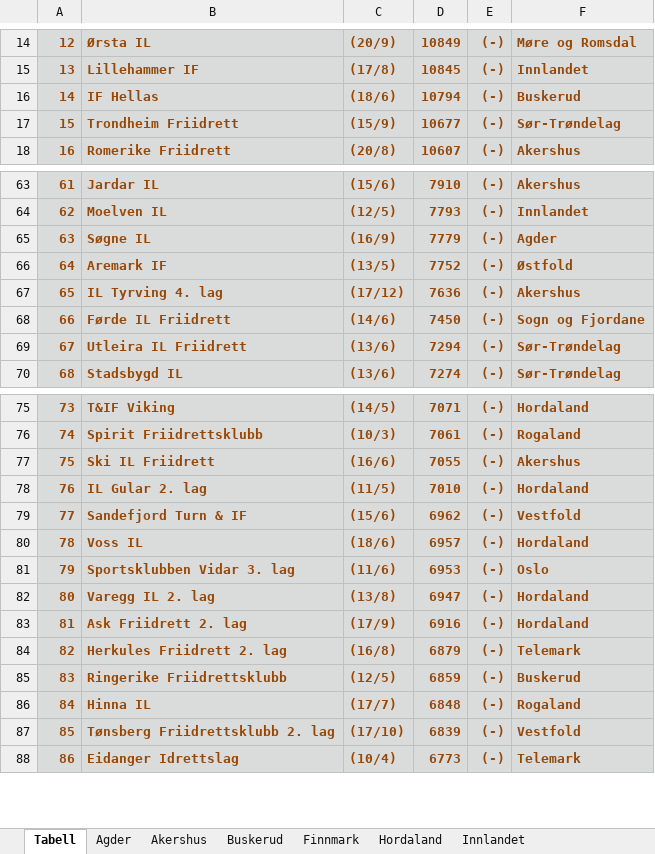
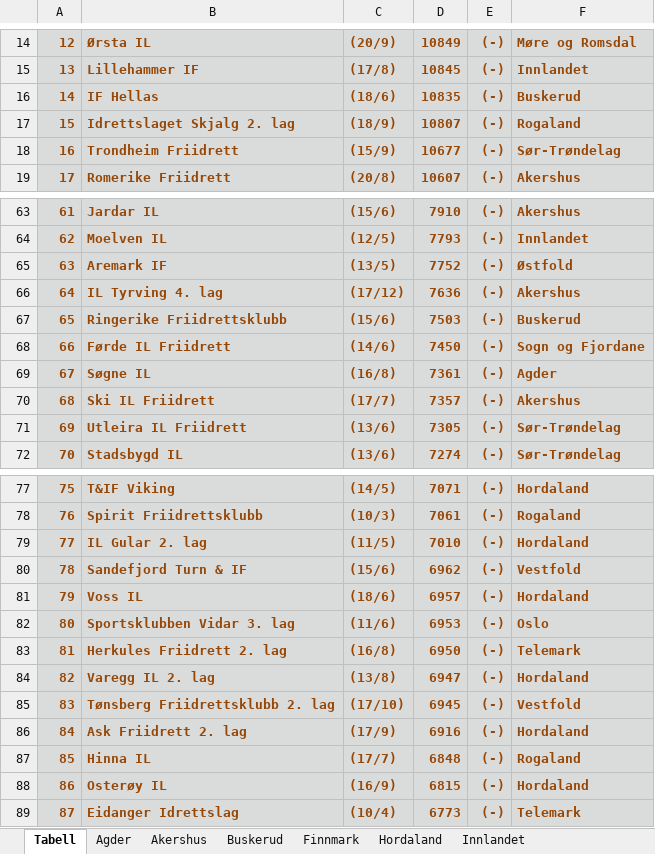
Before and after one commit to perellef/Seriekalkulator-Friidrett, an Excel workbook: output/Lagserien 2022 kvinner 3. div.xlsx, sheet Tabell, drawn as a sheet; only a part is shown, gaps mark what is left out; values as stored, in another font and other column widths than the file's, no borders; removed rows and columns are numbered as before the commit, all else as after; the diff covers the shown part only; the diff names each change by its address in the sheet, - before the commit and + after, or states it on an @@ line.

```diff
--- a/output/Lagserien 2022 kvinner 3. div.xlsx (sheet Tabell)
+++ b/output/Lagserien 2022 kvinner 3. div.xlsx (sheet Tabell)
-D16: 10794
+D16: 10835
+row 17: 15 | Idrettslaget Skjalg 2. lag | (18/9) | 10807 | (-) | Rogaland
@@ column A renumbered between rows 18 and 123 @@
-row 65: 63 | Søgne IL | (16/9) | 7779 | (-) | Agder
+row 67: 65 | Ringerike Friidrettsklubb | (15/6) | 7503 | (-) | Buskerud
+row 69: 67 | Søgne IL | (16/8) | 7361 | (-) | Agder
+row 70: 68 | Ski IL Friidrett | (17/7) | 7357 | (-) | Akershus
-D71: 7294
+D71: 7305
-row 77: 75 | Ski IL Friidrett | (16/6) | 7055 | (-) | Akershus
+row 83: 81 | Herkules Friidrett 2. lag | (16/8) | 6950 | (-) | Telemark
+row 85: 83 | Tønsberg Friidrettsklubb 2. lag | (17/10) | 6945 | (-) | Vestfold
-row 84: 82 | Herkules Friidrett 2. lag | (16/8) | 6879 | (-) | Telemark
-row 85: 83 | Ringerike Friidrettsklubb | (12/5) | 6859 | (-) | Buskerud
-row 87: 85 | Tønsberg Friidrettsklubb 2. lag | (17/10) | 6839 | (-) | Vestfold
+row 88: 86 | Osterøy IL | (16/9) | 6815 | (-) | Hordaland
```
Also changed, not shown: 1 added row, 3 removed rows and 1 edited cell elsewhere in this sheet, sheet Buskerud, sheet Akershus, sheet Rogaland, sheet Agder, sheet Telemark, sheet Vestfold, 8 more sheets, output/Lagserien 2022 1-2. div.xlsx, output/Lagserien 2022 menn 3. div.xlsx, 2 other files.
